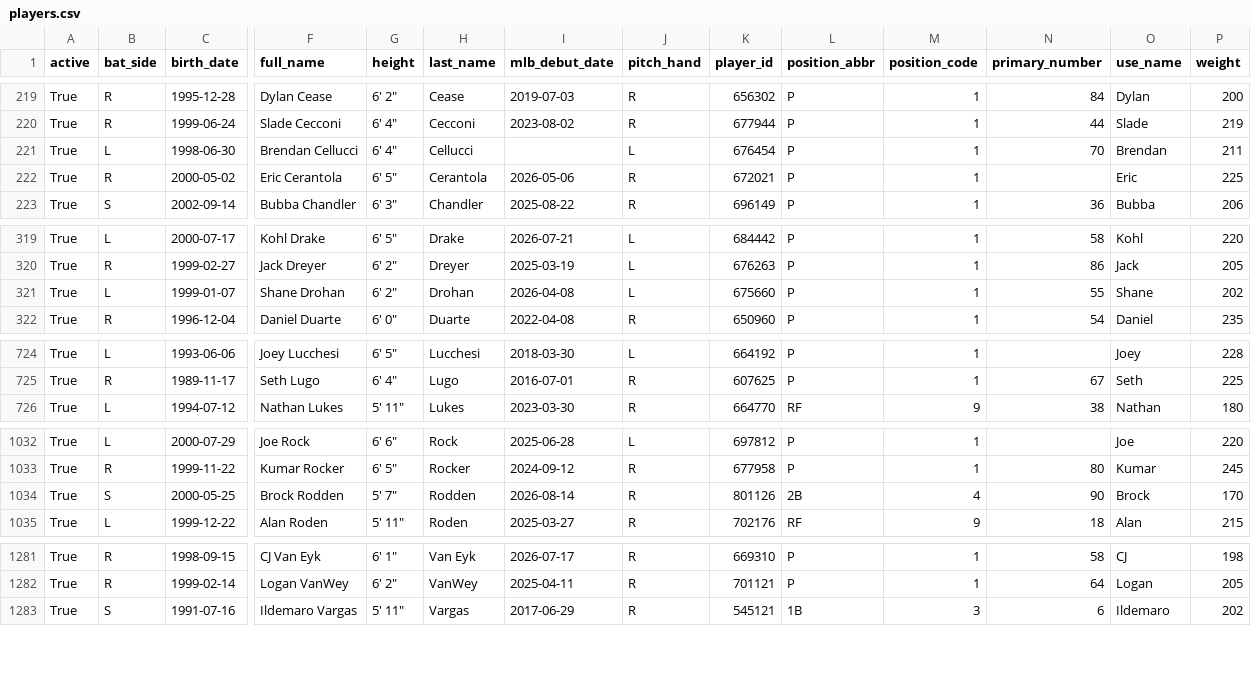
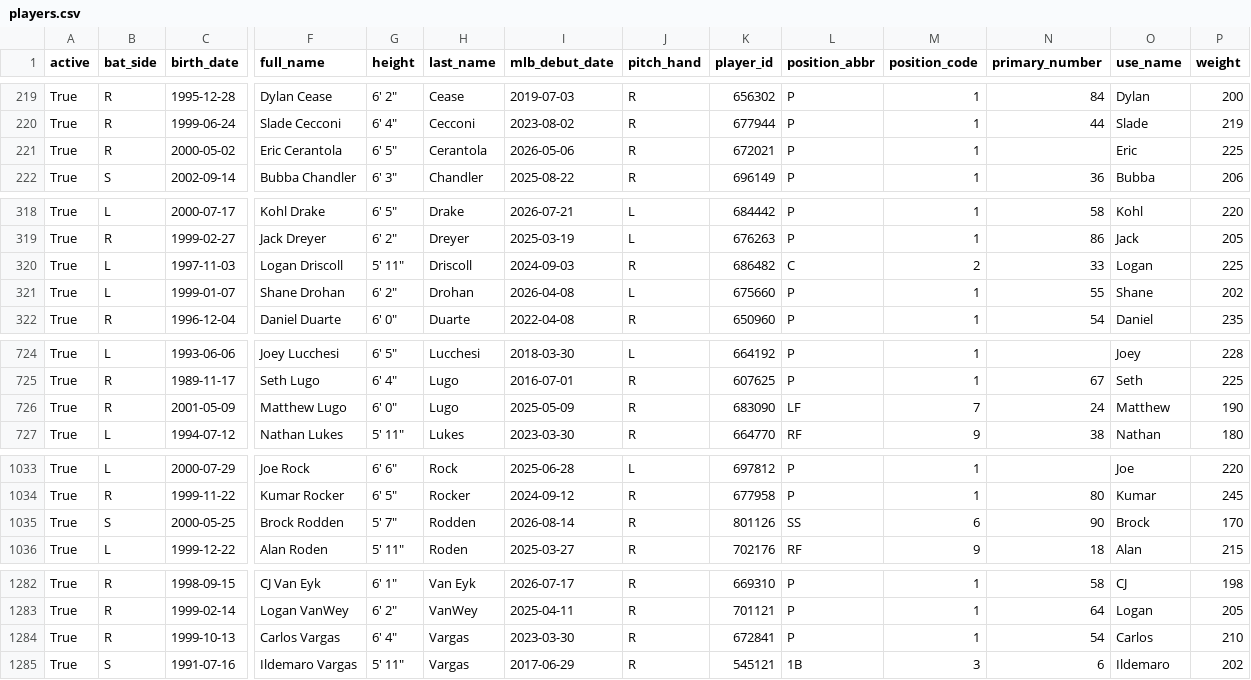
Before and after one commit to fuku8/mlb-data, a CSV file: data/players.csv, drawn as a sheet; only a part is shown, gaps mark what is left out; removed rows and columns are numbered as before the commit, all else as after; rows hold the shown columns only; the diff covers the shown part only; the diff names each change by its address in the sheet, - before the commit and + after, or states it on an @@ line.

```diff
--- a/data/players.csv
+++ b/data/players.csv
-row 221: True | L | 1998-06-30 | Brendan Cellucci | 6' 4" | Cellucci |  | L | 676454 | P | 1 | 70 | Brendan | 211
+row 320: True | L | 1997-11-03 | Logan Driscoll | 5' 11" | Driscoll | 2024-09-03 | R | 686482 | C | 2 | 33 | Logan | 225
+row 726: True | R | 2001-05-09 | Matthew Lugo | 6' 0" | Lugo | 2025-05-09 | R | 683090 | LF | 7 | 24 | Matthew | 190
-L1035 (position_abbr): 2B
+L1035 (position_abbr): SS
-M1035 (position_code): 4
+M1035 (position_code): 6
+row 1284: True | R | 1999-10-13 | Carlos Vargas | 6' 4" | Vargas | 2023-03-30 | R | 672841 | P | 1 | 54 | Carlos | 210
```
Also changed, not shown: 9 edited cells elsewhere in this file, data/player_fielding.csv, data/player_hitting.csv, 6 other files.
